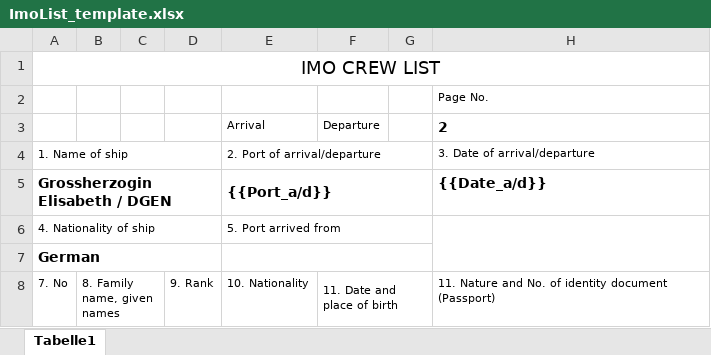
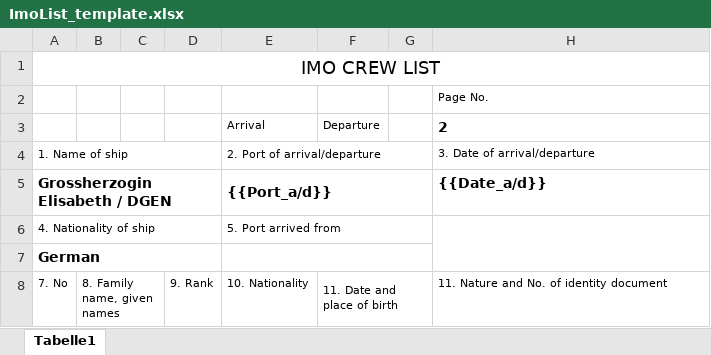
Before and after one commit to grossherzogin-elisabeth/eventplanner, an Excel workbook: backend/src/main/resources/data/templates/ImoList_template.xlsx, sheet Tabelle1, drawn as a sheet; values as stored, in another font and other column widths than the file's, no borders; charts and pictures not drawn; the diff names each change by its address in the sheet, - before the commit and + after, or states it on an @@ line.

```diff
--- a/backend/src/main/resources/data/templates/ImoList_template.xlsx (sheet Tabelle1)
+++ b/backend/src/main/resources/data/templates/ImoList_template.xlsx (sheet Tabelle1)
-H8: 11. Nature and No. of identity document (Passport)
+H8: 11. Nature and No. of identity document
```
Also changed, not shown: 19 other files.
